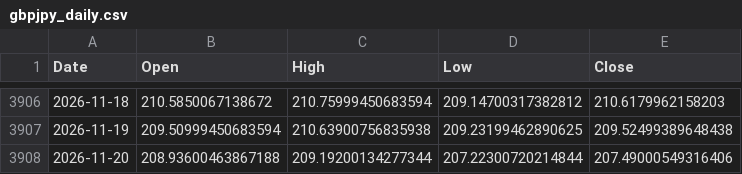
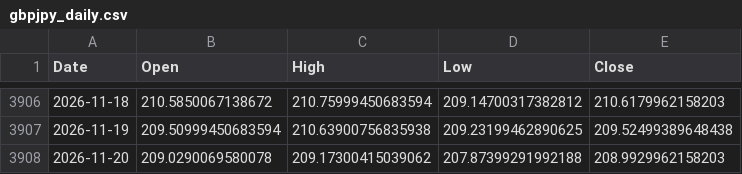
Before and after one commit to rn4hmgbfhg-maker/fx-usdjpy, a CSV file: data/gbpjpy_daily.csv, drawn as a sheet; only a part is shown, gaps mark what is left out.

```diff
--- a/data/gbpjpy_daily.csv
+++ b/data/gbpjpy_daily.csv
@@ -3907,2 +3907,2 @@ Date,Open,High,Low,Close
 2026-11-19,209.50999450683594,210.63900756835938,209.23199462890625,209.52499389648438
-2026-11-20,208.93600463867188,209.19200134277344,207.22300720214844,207.49000549316406
+2026-11-20,209.0290069580078,209.17300415039062,207.87399291992188,208.9929962158203
```
Also changed, not shown: data/eurjpy_daily.csv, data/eurusd_daily.csv, 6 other files.
